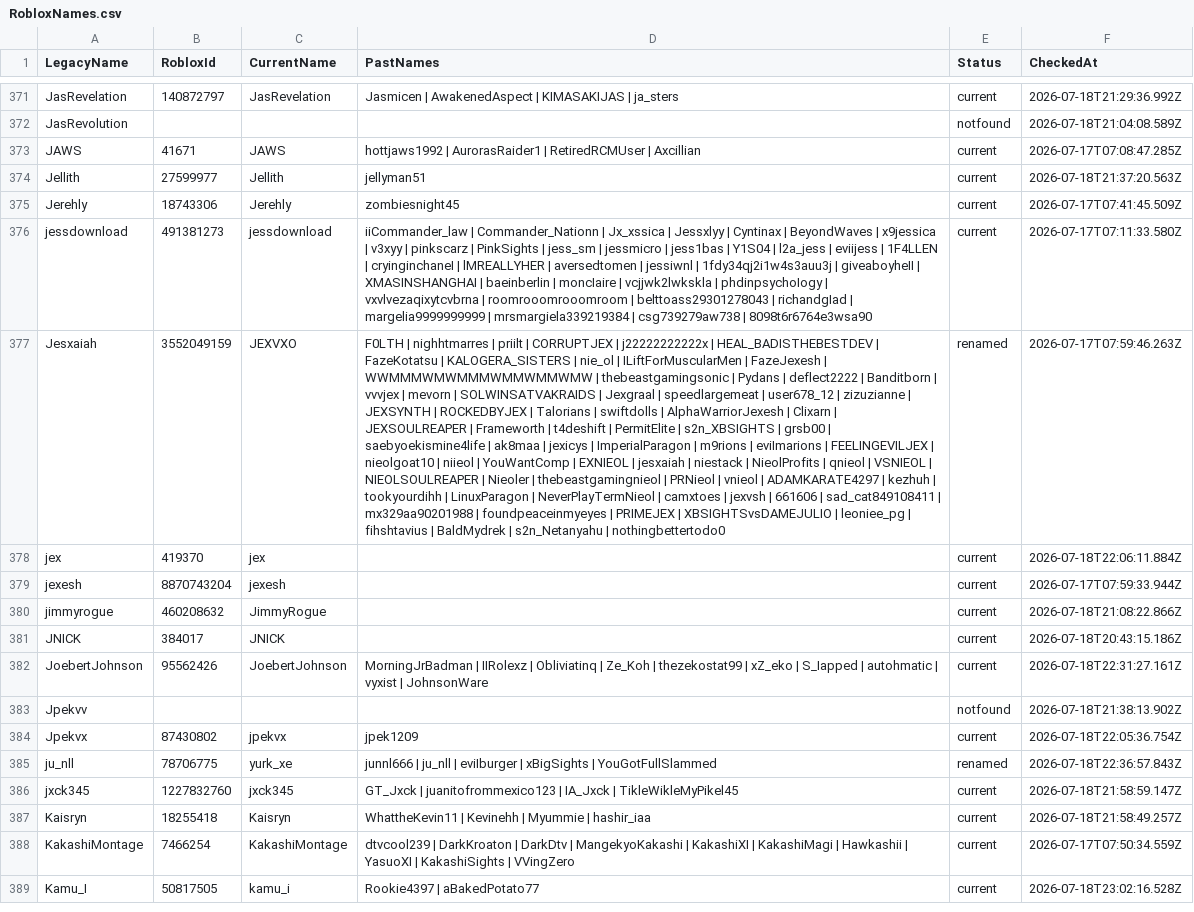
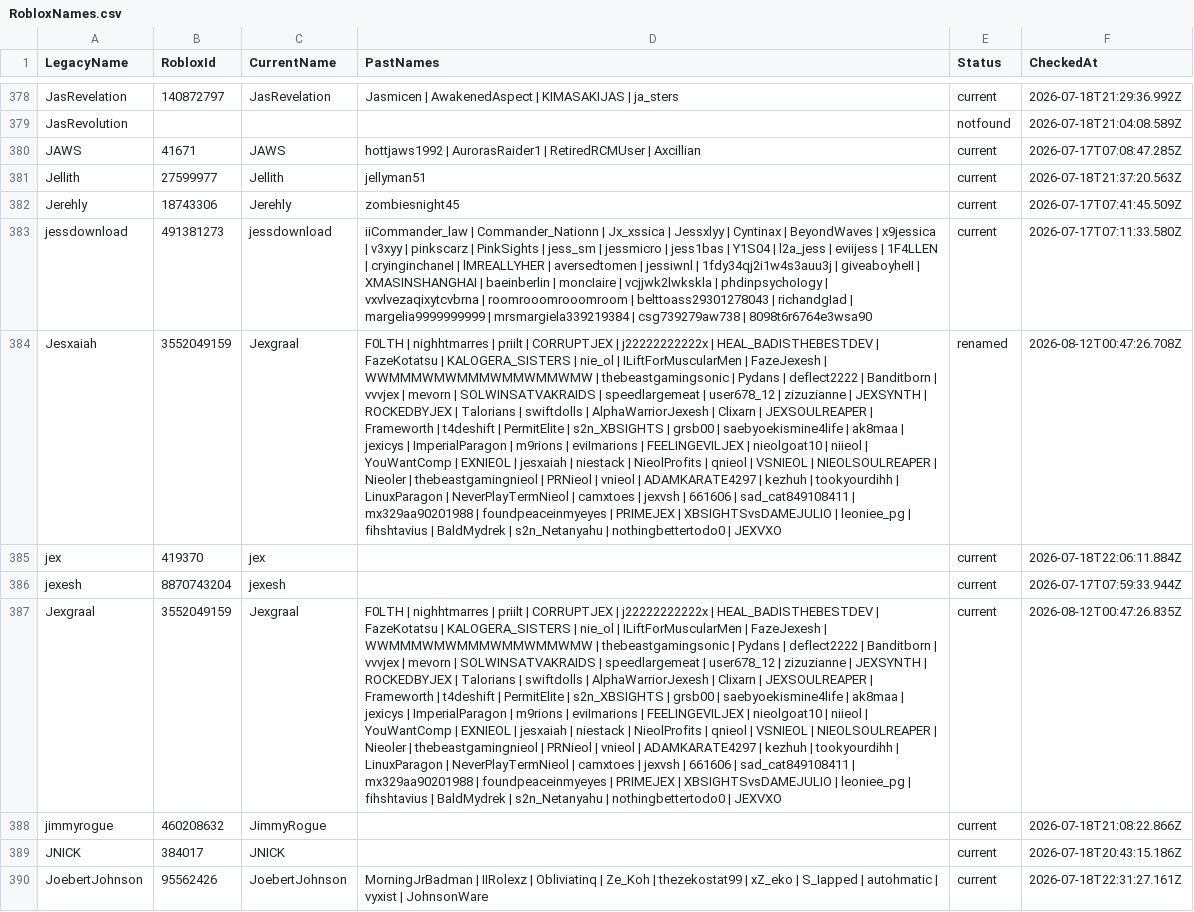
Before and after one commit to acepilot147/ClanDraft, a CSV file: RobloxNames.csv, drawn as a sheet; only a part is shown, gaps mark what is left out; the shorter side is filled out with more unchanged rows; addresses are those after the commit; the diff covers the shown part only; the diff names each change by its address in the sheet, - before the commit and + after, or states it on an @@ line.

```diff
--- a/RobloxNames.csv
+++ b/RobloxNames.csv
-C384 (CurrentName): JEXVXO
+C384 (CurrentName): Jexgraal
-D384 (PastNames): …SOLWINSATVAKRAIDS | Jexgraal | speedlargemeat | user678_12 | zizuzianne | JEXSYNTH | ROCKEDBYJEX | Talorians | swiftdolls | AlphaWarriorJexesh | Clixarn | JEXSOULREAPER | Frameworth | t4deshift | PermitElite | s2n_XBSIGHTS | grsb00 | saebyoekismine4life | ak8maa | jexicys | ImperialParagon | m9rions | eviImarions | FEELINGEVILJEX | nieolgoat10 | niieol | YouWantComp | EXNIEOL | jesxaiah | niestack | NieolProfits | qnieol | VSNIEOL | NIEOLSOULREAPER | Nieoler | thebeastgamingnieol | PRNieol | vnieol | ADAMKARATE4297 | kezhuh | tookyourdihh | LinuxParagon | NeverPlayTermNieol | camxtoes | jexvsh | 661606 | sad_cat849108411 | mx329aa90201988 | foundpeaceinmyeyes | PRIMEJEX | XBSIGHTSvsDAMEJULIO | leoniee_pg | fihshtavius | BaldMydrek | s2n_Netanyahu | nothingbettertodo0
+D384 (PastNames): …SOLWINSATVAKRAIDS | speedlargemeat | user678_12 | zizuzianne | JEXSYNTH | ROCKEDBYJEX | Talorians | swiftdolls | AlphaWarriorJexesh | Clixarn | JEXSOULREAPER | Frameworth | t4deshift | PermitElite | s2n_XBSIGHTS | grsb00 | saebyoekismine4life | ak8maa | jexicys | ImperialParagon | m9rions | eviImarions | FEELINGEVILJEX | nieolgoat10 | niieol | YouWantComp | EXNIEOL | jesxaiah | niestack | NieolProfits | qnieol | VSNIEOL | NIEOLSOULREAPER | Nieoler | thebeastgamingnieol | PRNieol | vnieol | ADAMKARATE4297 | kezhuh | tookyourdihh | LinuxParagon | NeverPlayTermNieol | camxtoes | jexvsh | 661606 | sad_cat849108411 | mx329aa90201988 | foundpeaceinmyeyes | PRIMEJEX | XBSIGHTSvsDAMEJULIO | leoniee_pg | fihshtavius | BaldMydrek | s2n_Netanyahu | nothingbettertodo0 | JEXVXO
-F384 (CheckedAt): 2026-07-17T07:59:46.263Z
+F384 (CheckedAt): 2026-08-12T00:47:26.708Z
+row 387: Jexgraal | 3552049159 | Jexgraal | F0LTH | nighhtmarres | priilt | CORRUPTJEX | j22222222222x | HEAL_BADISTHEBESTDEV | FazeKotatsu | KALOGERA_SISTERS | nie_ol | ILiftForMuscularMen | FazeJexesh | WWMMMWMWMMMWMMWMMWMW | thebeastgamingsonic | Pydans | deflect2222 | Banditborn | vvvjex | mevorn | SOLWINSATVAKRAIDS | speedlargemeat | user678_12 | zizuzianne | JEXSYNTH | ROCKEDBYJEX | Talorians | swiftdolls | AlphaWarriorJexesh | Clixarn | JEXSOULREAPER | Frameworth | t4deshift | PermitElite | s2n_XBSIGHTS | grsb00 | saebyoekismine4life | ak8maa | jexicys | ImperialParagon | m9rions | eviImarions | FEELINGEVILJEX | nieolgoat10 | niieol | YouWantComp | EXNIEOL | jesxaiah | niestack | NieolProfits | qnieol | VSNIEOL | NIEOLSOULREAPER | Nieoler | thebeastgamingnieol | PRNieol | vnieol | ADAMKARATE4297 | kezhuh | tookyourdihh | LinuxParagon | NeverPlayTermNieol | camxtoes | jexvsh | 661606 | sad_cat849108411 | mx329aa90201988 | foundpeaceinmyeyes | PRIMEJEX | XBSIGHTSvsDAMEJULIO | leoniee_pg | fihshtavius | BaldMydrek | s2n_Netanyahu | nothingbettertodo0 | JEXVXO | current | 2026-08-12T00:47:26.835Z
```
Also changed, not shown: 14 added rows and 11 edited cells elsewhere in this file, CombinedLists.csv, RaidStats.csv, 8 other files.
